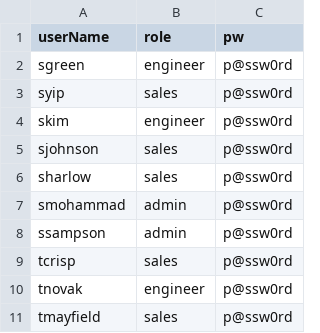
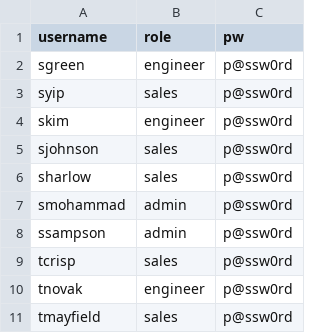
Before and after one commit to eleefoley/CS_425_ERP_App, a CSV file: erp_app/Data/unpwd.csv, drawn as a sheet.

Commit message:
fixed casing on references to username

```diff
--- a/erp_app/Data/unpwd.csv
+++ b/erp_app/Data/unpwd.csv
@@ -1,2 +1,2 @@
-userName,role,pw
+username,role,pw
 sgreen,engineer,p@ssw0rd
```
Also changed, not shown: 1 other file.
